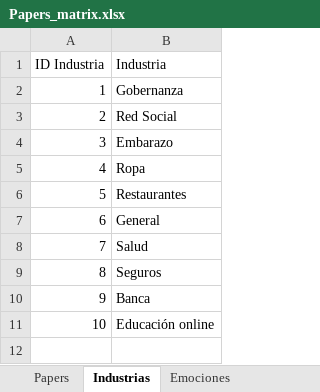
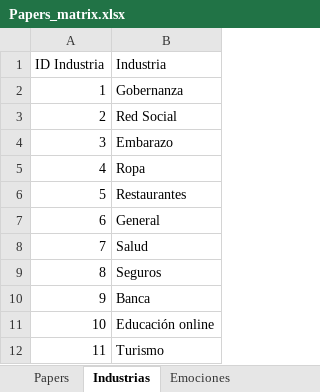
Before and after one commit to jatmnk9/Thesis_project_QuispeCabello_Sanchez_Wong, an Excel workbook: Papers_matrix.xlsx, sheet Industrias, drawn as a sheet; values as stored, in another font and other column widths than the file's, no borders; the diff names each change by its address in the sheet, - before the commit and + after, or states it on an @@ line.

```diff
--- a/Papers_matrix.xlsx (sheet Industrias)
+++ b/Papers_matrix.xlsx (sheet Industrias)
+row 12: 11 | Turismo
```
Also changed, not shown: sheet Papers, sheet Métricas, sheet Modelos, sheet Herramientas.
